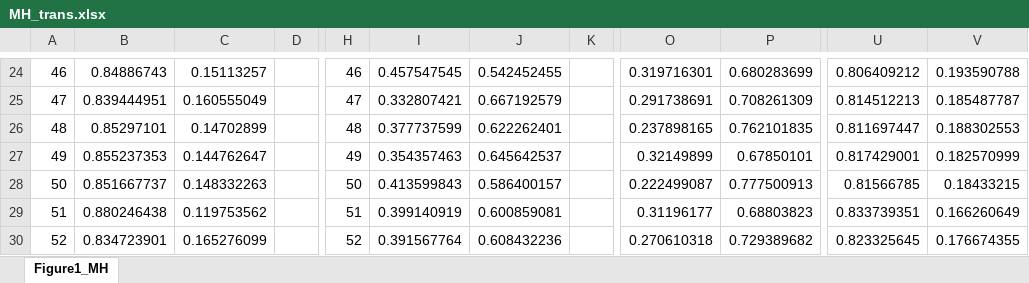
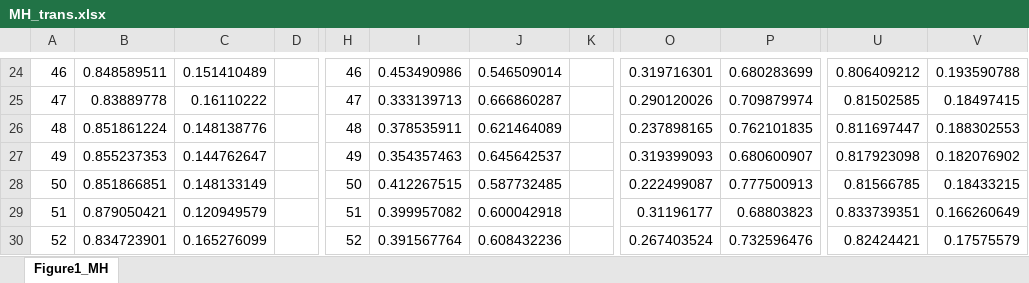
Before and after one commit to bboyajian253/discrete_lab_lc_model, an Excel workbook: my_code/model_uncert/input/MH_trans.xlsx, sheet Figure1_MH, drawn as a sheet; only a part is shown, gaps mark what is left out; values as stored, in another font and other column widths than the file's, no borders; the diff covers the shown part only; the diff names each change by its address in the sheet, - before the commit and + after, or states it on an @@ line.

```diff
--- a/my_code/model_uncert/input/MH_trans.xlsx (sheet Figure1_MH)
+++ b/my_code/model_uncert/input/MH_trans.xlsx (sheet Figure1_MH)
-B24: 0.84886743
+B24: 0.848589511
-C24: 0.15113257
+C24: 0.151410489
-I24: 0.457547545
+I24: 0.453490986
-J24: 0.542452455
+J24: 0.546509014
-B25: 0.839444951
+B25: 0.83889778
-C25: 0.160555049
+C25: 0.16110222
-I25: 0.332807421
+I25: 0.333139713
-J25: 0.667192579
+J25: 0.666860287
-O25: 0.291738691
+O25: 0.290120026
-P25: 0.708261309
+P25: 0.709879974
-U25: 0.814512213
+U25: 0.81502585
-V25: 0.185487787
+V25: 0.18497415
-B26: 0.85297101
+B26: 0.851861224
-C26: 0.14702899
+C26: 0.148138776
-I26: 0.377737599
+I26: 0.378535911
-J26: 0.622262401
+J26: 0.621464089
-O27: 0.32149899
+O27: 0.319399093
-P27: 0.67850101
+P27: 0.680600907
-U27: 0.817429001
+U27: 0.817923098
-V27: 0.182570999
+V27: 0.182076902
-B28: 0.851667737
+B28: 0.851866851
-C28: 0.148332263
+C28: 0.148133149
-I28: 0.413599843
+I28: 0.412267515
-J28: 0.586400157
+J28: 0.587732485
-B29: 0.880246438
+B29: 0.879050421
-C29: 0.119753562
+C29: 0.120949579
-I29: 0.399140919
+I29: 0.399957082
-J29: 0.600859081
+J29: 0.600042918
-O30: 0.270610318
+O30: 0.267403524
-P30: 0.729389682
+P30: 0.732596476
-U30: 0.823325645
+U30: 0.82424421
-V30: 0.176674355
+V30: 0.17575579
```
Also changed, not shown: 68 edited cells elsewhere in this sheet, 48 other files.
